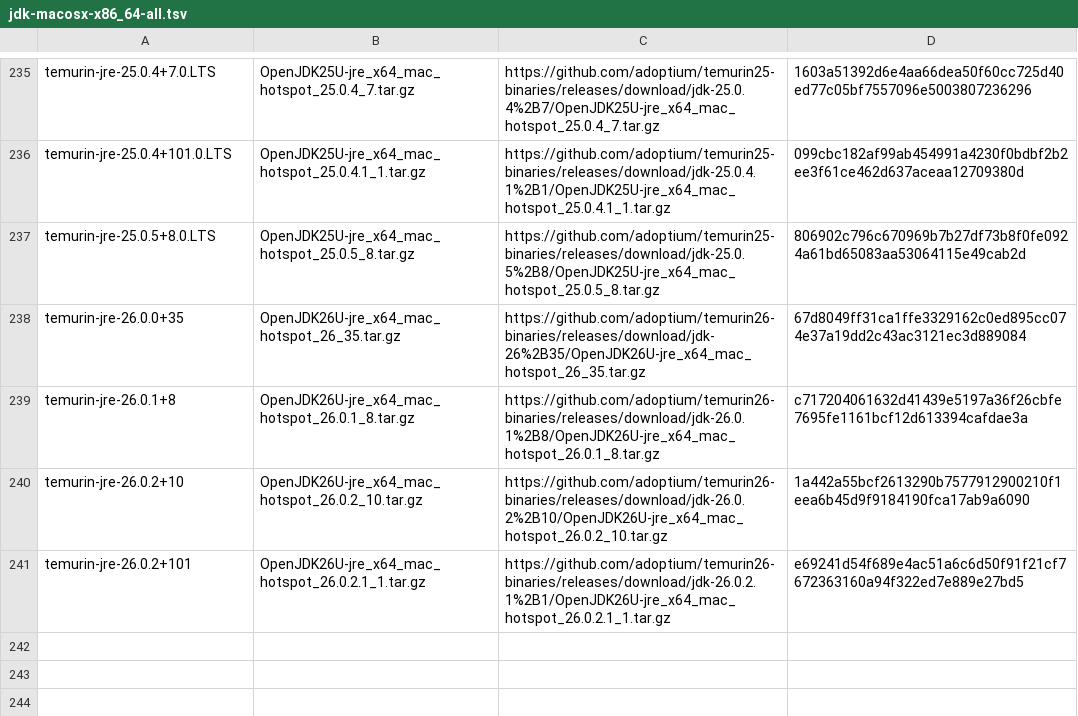
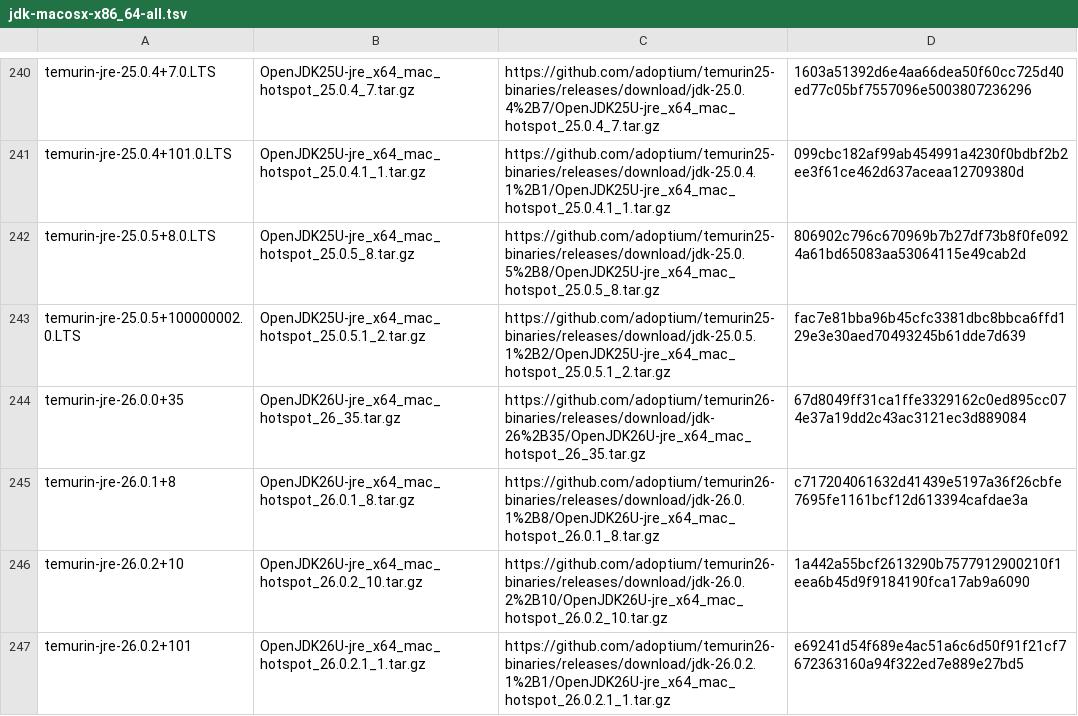
Before and after one commit to hueys/asdf-java, a TSV file: data/jdk-macosx-x86_64-all.tsv, drawn as a sheet; only a part is shown, gaps mark what is left out; the diff covers the shown part only; the diff names each change by its address in the sheet, - before the commit and + after, or states it on an @@ line.

```diff
--- a/data/jdk-macosx-x86_64-all.tsv
+++ b/data/jdk-macosx-x86_64-all.tsv
+row 243: temurin-jre-25.0.5+100000002.0.LTS | OpenJDK25U-jre_x64_mac_hotspot_25.0.5.1_2.tar.gz | https://github.com/adoptium/temurin25-binaries/releases/download/jdk-25.0.5.1%2B2/OpenJDK25U-jre_x64_mac_hotspot_25.0.5.1_2.tar.gz | fac7e81bba96b45cfc3381dbc8bbca6ffd129e3e30aed70493245b61dde7d639
```
Also changed, not shown: 5 added rows elsewhere in this file, data/jdk-linux-aarch64-all.tsv, data/jdk-linux-aarch64-ga.tsv, 9 other files.
